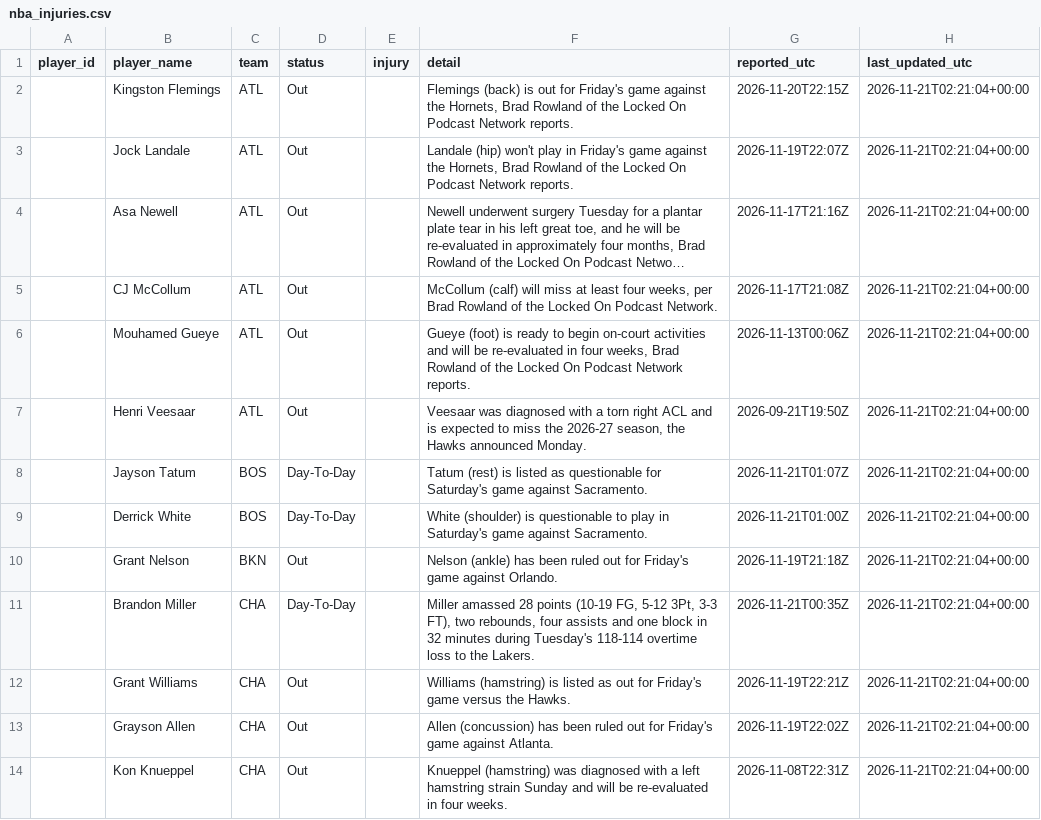
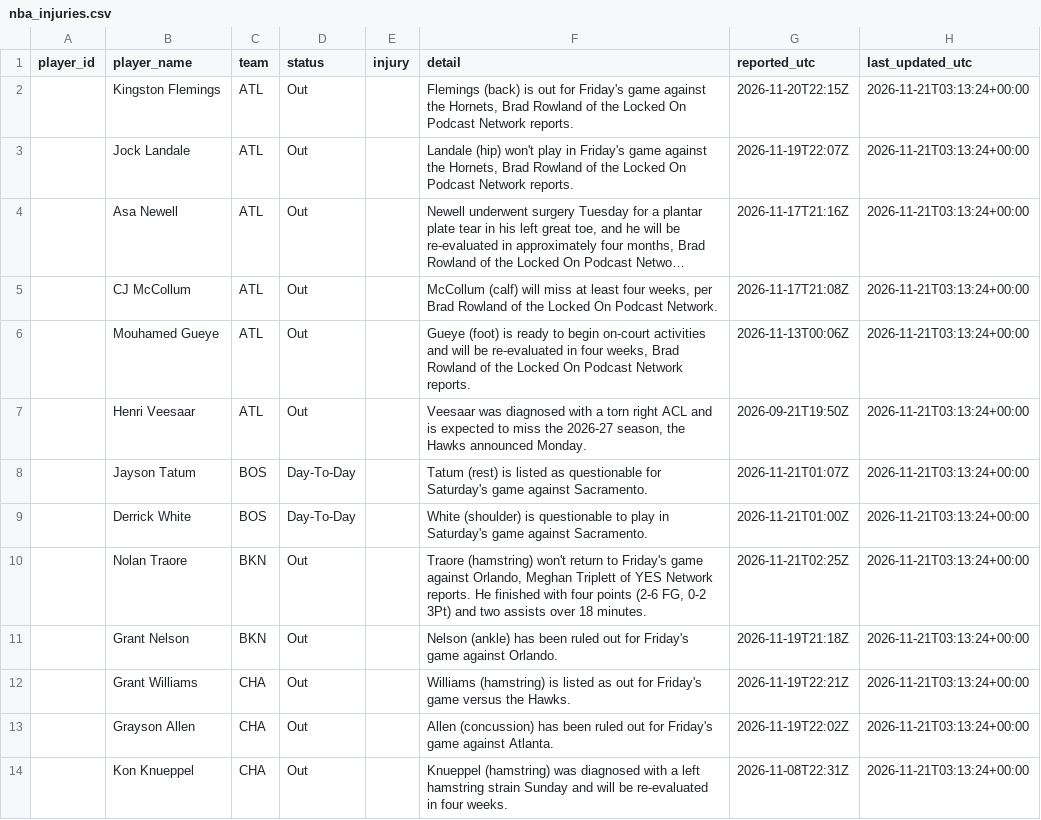
Before and after one commit to joshywoshyj-png/nba-stats-tracker, a CSV file: nba_injuries.csv, drawn as a sheet; only a part is shown; long unchanged cells end in …; removed rows and columns are numbered as before the commit, all else as after; the diff covers the shown part only; the diff names each change by its address in the sheet, - before the commit and + after, or states it on an @@ line.

```diff
--- a/nba_injuries.csv
+++ b/nba_injuries.csv
-H2:H9 (last_updated_utc): 2026-11-21T02:21:04+00:00
+H2:H9 (last_updated_utc): 2026-11-21T03:13:24+00:00
+row 10:  | Nolan Traore | BKN | Out |  | Traore (hamstring) won't return to Friday's game against Orlando, Meghan Triplett of YES Network reports. He finished with four points (2-6 FG, 0-2 3Pt) and two assists over 18 minutes. | 2026-11-21T02:25Z | 2026-11-21T03:13:24+00:00
-H11 (last_updated_utc): 2026-11-21T02:21:04+00:00
+H11 (last_updated_utc): 2026-11-21T03:13:24+00:00
-row 11:  | Brandon Miller | CHA | Day-To-Day |  | Miller amassed 28 points (10-19 FG, 5-12 3Pt, 3-3 FT), two rebounds, four assists and one block in 32 minutes during Tuesday's 118-114 overtime loss to the Lakers. | 2026-11-21T00:35Z | 2026-11-21T02:21:04+00:00
-H12:H14 (last_updated_utc): 2026-11-21T02:21:04+00:00
+H12:H14 (last_updated_utc): 2026-11-21T03:13:24+00:00
```
Also changed, not shown: 92 edited cells elsewhere in this file.
